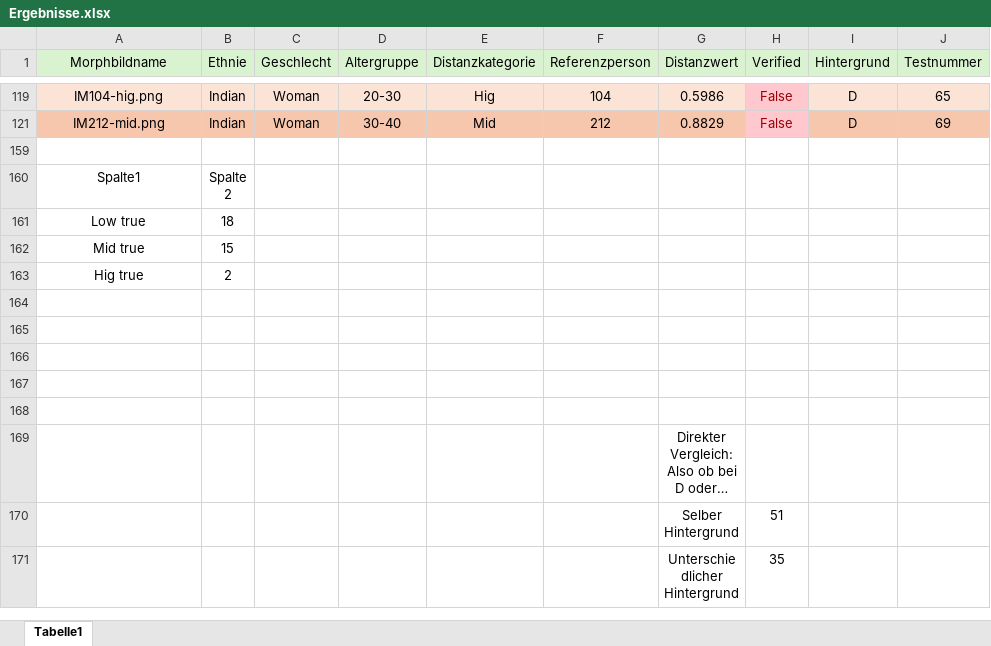
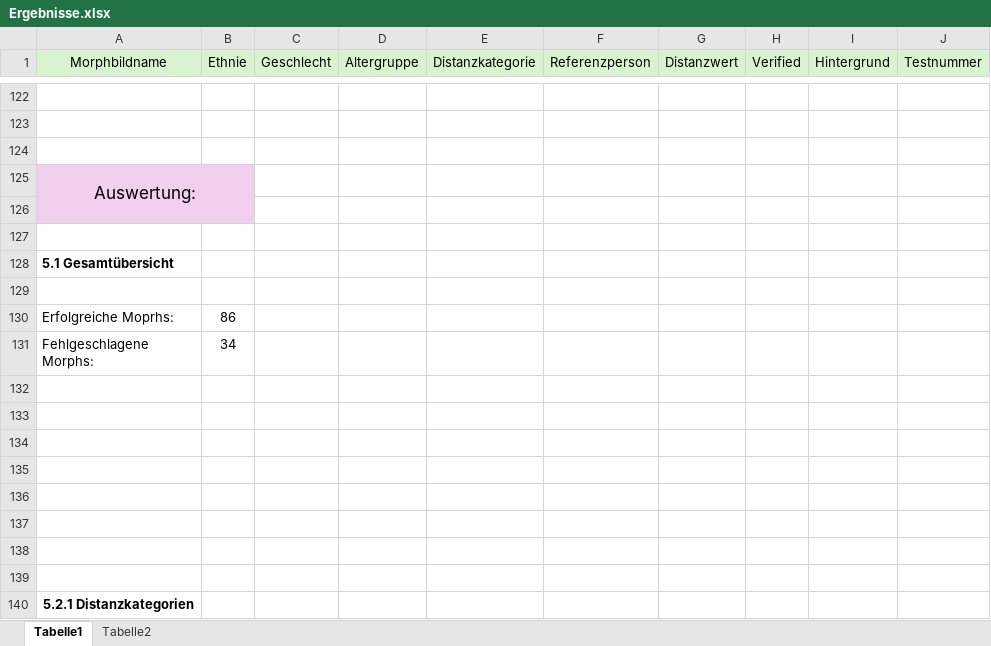
Before and after one commit to EldarAkh04/BachelorThesis, an Excel workbook: DeepFace/Ergebnisse.xlsx, sheet Tabelle1, drawn as a sheet; only a part is shown, gaps mark what is left out; the shorter side is filled out with more unchanged rows; long unchanged cells end in …; values as stored, in another font and other column widths than the file's, no borders; charts and pictures and table styles not drawn; addresses are those after the commit; ↵ is a line break in a cell; the diff covers the shown part only; the diff names each change by its address in the sheet, - before the commit and + after, or states it on an @@ line.

```diff
--- a/DeepFace/Ergebnisse.xlsx (sheet Tabelle1)
+++ b/DeepFace/Ergebnisse.xlsx (sheet Tabelle1)
+sheet tab: Tabelle2
-row 122: IM104-hig.png | Indian | Woman | 20-30 | Hig | 104 | 0.5986 | False | D | 65
+row 122: (empty)
-A122:G122 fill: #FBE3D6
+A122:G122 fill: none
-H122:H123 fill: #FFC7CE
+H122:H123 fill: none
-I122:J122 fill: #FBE3D6
+I122:J122 fill: none
-row 123: IM212-mid.png | Indian | Woman | 30-40 | Mid | 212 | 0.8829 | False | D | 69
+row 123: (empty)
-A123:G123 fill: #F6C6AD
+A123:G123 fill: none
-I123:J123 fill: #F6C6AD
+I123:J123 fill: none
+row 124: (empty)
@@ row 125 unhidden: Auswertung: @@
+row 126: (empty)
+row 127: (empty)
@@ row 128 unhidden: 5.1 Gesamtübersicht @@
+row 129: (empty)
@@ row 130 unhidden: Erfolgreiche Moprhs: | 86 @@
@@ row 131 unhidden: Fehlgeschlagene ↵ Morphs: | 34 @@
+row 132: (empty)
+row 133: (empty)
+row 134: (empty)
+row 135: (empty)
+row 136: (empty)
+row 137: (empty)
+row 138: (empty)
+row 139: (empty)
@@ row 140 unhidden: 5.2.1 Distanzkategorien @@
```
Also changed, not shown: 12 added rows, 52 moved rows and 68 hidden or unhidden rows elsewhere in this sheet, charts or pictures, 3 other files.
